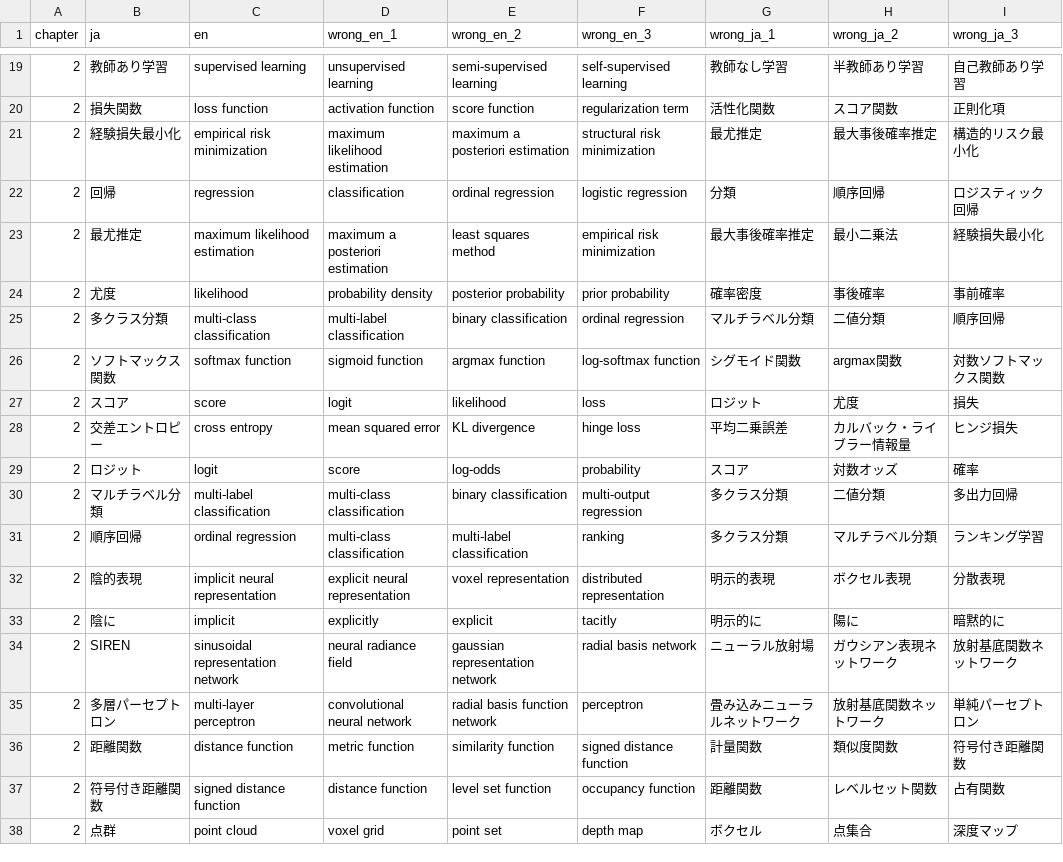
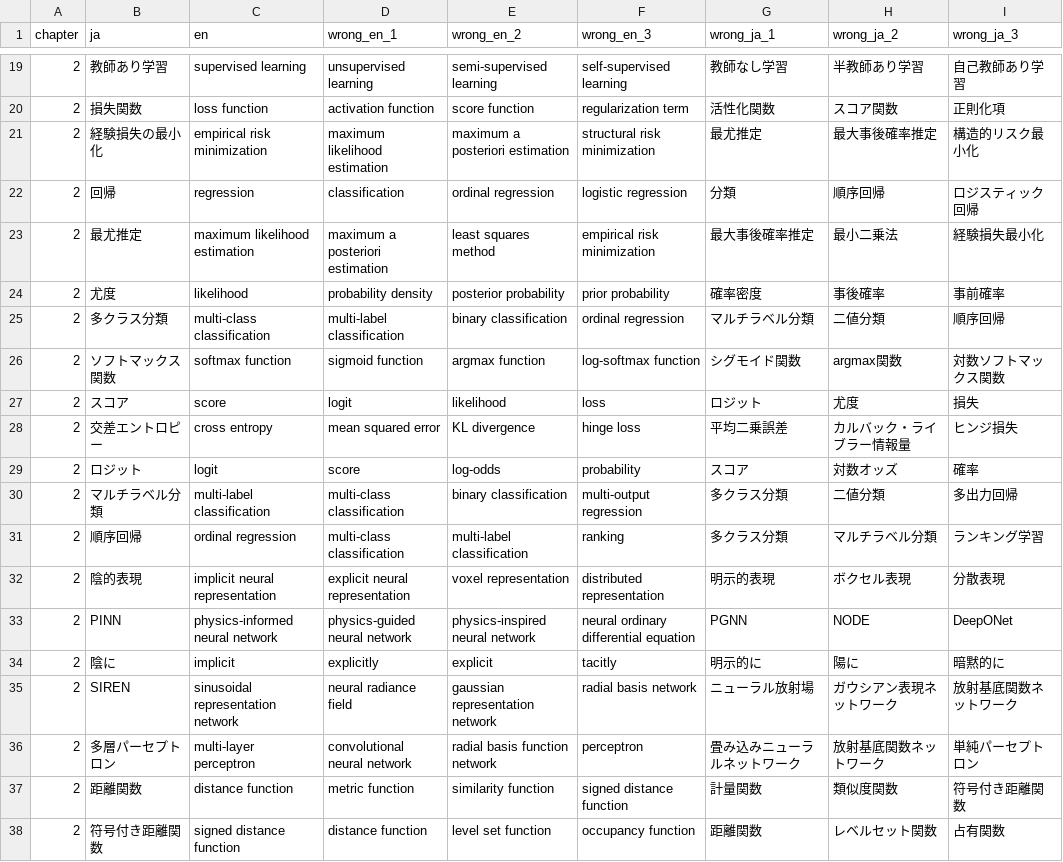
Before and after one commit to SeijiUshida/DeepLearningDoril, a CSV file: data/chapter2_completed.csv, drawn as a sheet; only a part is shown, gaps mark what is left out; the shorter side is filled out with more unchanged rows.

Commit message:
Update chapter2_completed.csv

```diff
--- a/data/chapter2_completed.csv
+++ b/data/chapter2_completed.csv
@@ -20,3 +20,3 @@ chapter,ja,en,wrong_en_1,wrong_en_2,wrong_en_3,wrong_ja_1,wrong_ja_2,wrong_ja_3
 2,損失関数,loss function,activation function,score function,regularization term,活性化関数,スコア関数,正則化項
-2,経験損失最小化,empirical risk minimization,maximum likelihood estimation,maximum a posteriori estimation,structural risk minimization,最尤推定,最大事後確率推定,構造的リスク最小化
+2,経験損失の最小化,empirical risk minimization,maximum likelihood estimation,maximum a posteriori estimation,structural risk minimization,最尤推定,最大事後確率推定,構造的リスク最小化
 2,回帰,regression,classification,ordinal regression,logistic regression,分類,順序回帰,ロジスティック回帰
@@ -32,2 +32,3 @@ chapter,ja,en,wrong_en_1,wrong_en_2,wrong_en_3,wrong_ja_1,wrong_ja_2,wrong_ja_3
 2,陰的表現,implicit neural representation,explicit neural representation,voxel representation,distributed representation,明示的表現,ボクセル表現,分散表現
+2,PINN,physics-informed neural network,physics-guided neural network,physics-inspired neural network,neural ordinary differential equation,PGNN,NODE,DeepONet
 2,陰に,implicit,explicitly,explicit,tacitly,明示的に,陽に,暗黙的に
```
